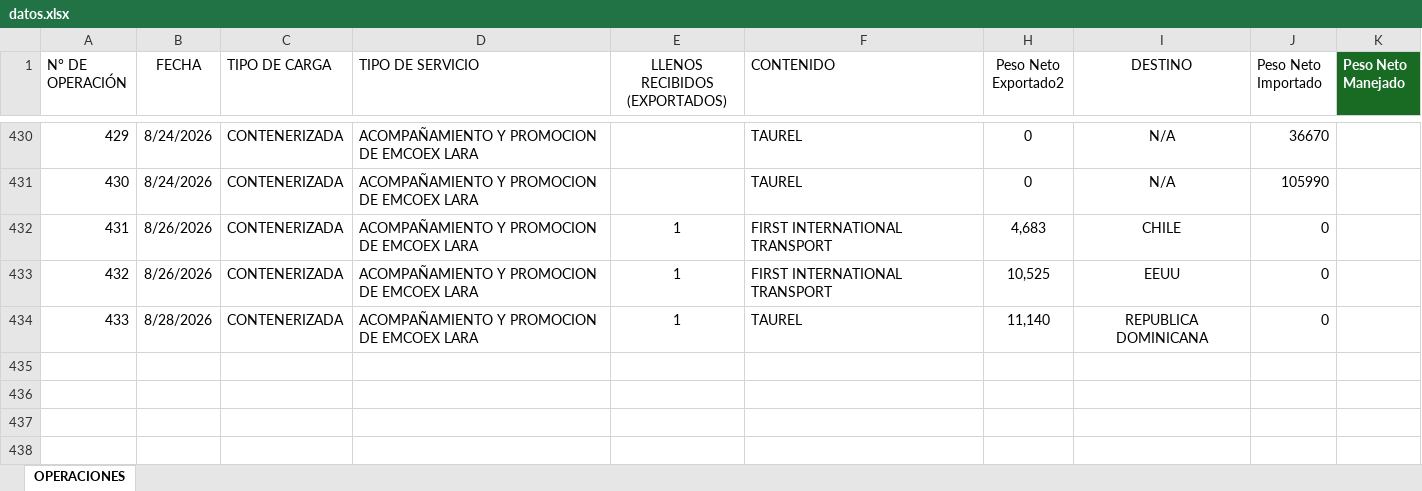
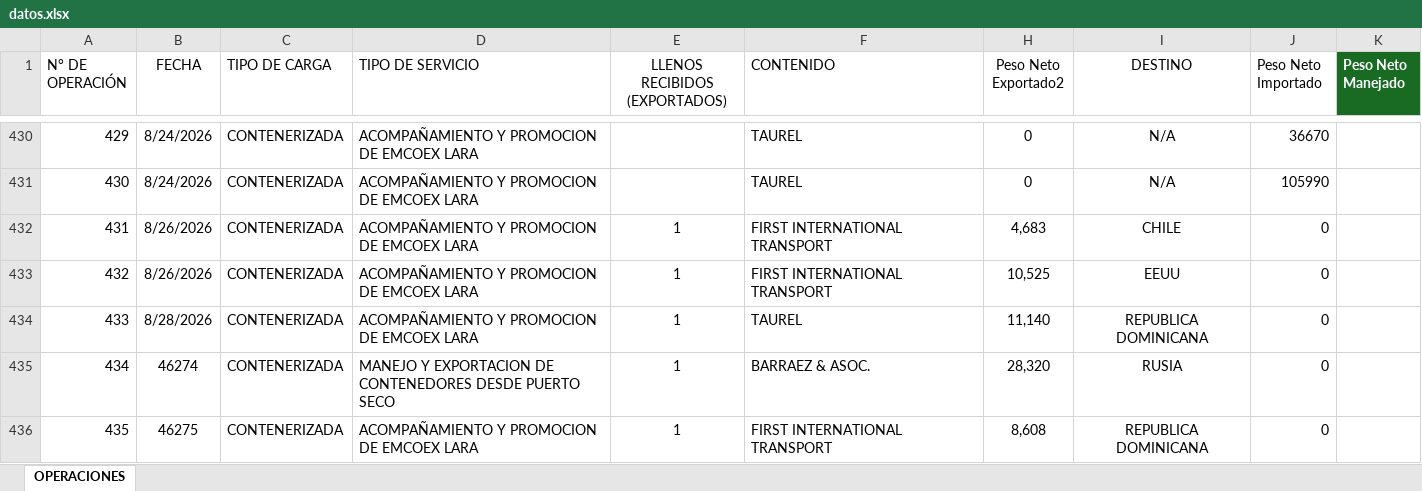
Before and after one commit to emcoexlara/MiDashboard, an Excel workbook: datos.xlsx, sheet OPERACIONES, drawn as a sheet; only a part is shown, gaps mark what is left out; values as stored, in another font and other column widths than the file's, no borders; table styles not drawn; the diff names each change by its address in the sheet, - before the commit and + after, or states it on an @@ line.

Commit message:
Add files via upload

```diff
--- a/datos.xlsx (sheet OPERACIONES)
+++ b/datos.xlsx (sheet OPERACIONES)
+row 435: 434 | 46274 | CONTENERIZADA | MANEJO Y EXPORTACION DE CONTENEDORES DESDE PUERTO SECO | 1 | BARRAEZ & ASOC. | 28,320 | RUSIA | 0
+row 436: 435 | 46275 | CONTENERIZADA | ACOMPAÑAMIENTO Y PROMOCION DE EMCOEX LARA | 1 | FIRST INTERNATIONAL TRANSPORT | 8,608 | REPUBLICA DOMINICANA | 0
```
